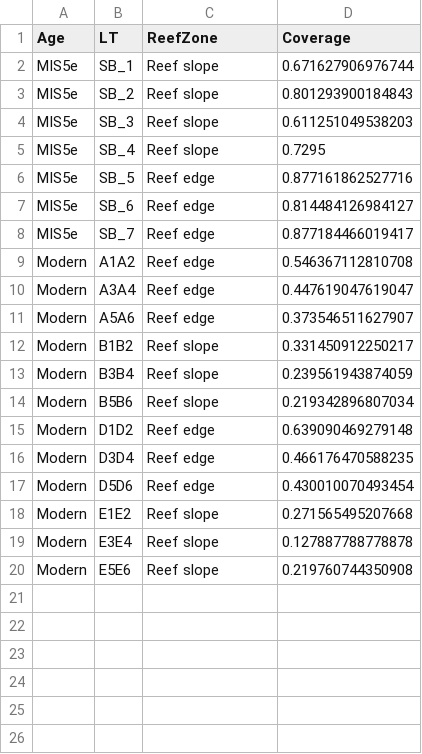
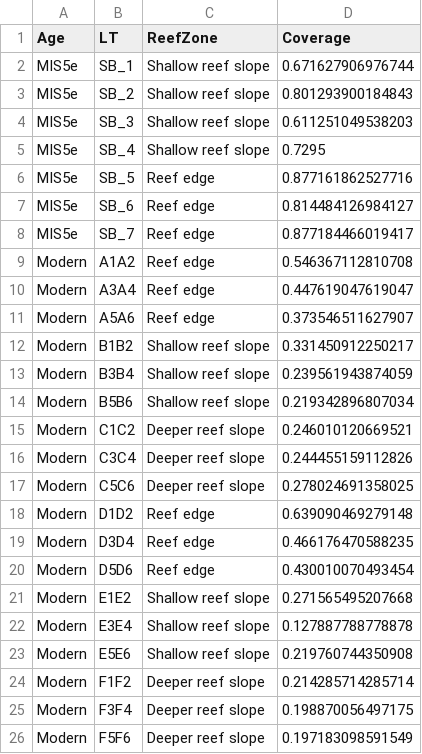
Before and after one commit to LewisAJones/MangroveBay, a CSV file: results/coverage.csv, drawn as a sheet.

```diff
--- a/results/coverage.csv
+++ b/results/coverage.csv
@@ -1,6 +1,6 @@
 "Age","LT","ReefZone","Coverage"
-"MIS5e","SB_1","Reef slope",0.671627906976744
-"MIS5e","SB_2","Reef slope",0.801293900184843
-"MIS5e","SB_3","Reef slope",0.611251049538203
-"MIS5e","SB_4","Reef slope",0.7295
+"MIS5e","SB_1","Shallow reef slope",0.671627906976744
+"MIS5e","SB_2","Shallow reef slope",0.801293900184843
+"MIS5e","SB_3","Shallow reef slope",0.611251049538203
+"MIS5e","SB_4","Shallow reef slope",0.7295
 "MIS5e","SB_5","Reef edge",0.877161862527716
@@ -11,5 +11,8 @@
 "Modern","A5A6","Reef edge",0.373546511627907
-"Modern","B1B2","Reef slope",0.331450912250217
-"Modern","B3B4","Reef slope",0.239561943874059
-"Modern","B5B6","Reef slope",0.219342896807034
+"Modern","B1B2","Shallow reef slope",0.331450912250217
+"Modern","B3B4","Shallow reef slope",0.239561943874059
+"Modern","B5B6","Shallow reef slope",0.219342896807034
+"Modern","C1C2","Deeper reef slope",0.246010120669521
+"Modern","C3C4","Deeper reef slope",0.244455159112826
+"Modern","C5C6","Deeper reef slope",0.278024691358025
 "Modern","D1D2","Reef edge",0.639090469279148
@@ -17,4 +20,7 @@
 "Modern","D5D6","Reef edge",0.430010070493454
-"Modern","E1E2","Reef slope",0.271565495207668
-"Modern","E3E4","Reef slope",0.127887788778878
-"Modern","E5E6","Reef slope",0.219760744350908
+"Modern","E1E2","Shallow reef slope",0.271565495207668
+"Modern","E3E4","Shallow reef slope",0.127887788778878
+"Modern","E5E6","Shallow reef slope",0.219760744350908
+"Modern","F1F2","Deeper reef slope",0.214285714285714
+"Modern","F3F4","Deeper reef slope",0.198870056497175
+"Modern","F5F6","Deeper reef slope",0.197183098591549
```
Also changed, not shown: results/abundance.csv, results/abundance_matrix.csv, 25 other files.
